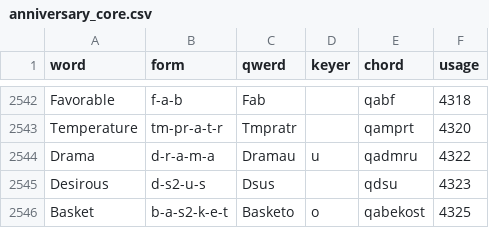
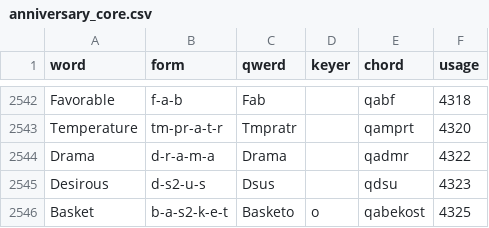
Before and after one commit to codepoke-kk/qwertigraphy, a CSV file: qwertigraph/dictionaries/anniversary_core.csv, drawn as a sheet; only a part is shown, gaps mark what is left out.

```diff
--- a/qwertigraph/dictionaries/anniversary_core.csv
+++ b/qwertigraph/dictionaries/anniversary_core.csv
@@ -2543,3 +2543,3 @@ Favorable,f-a-b,Fab,,qabf,4318
 Temperature,tm-pr-a-t-r,Tmpratr,,qamprt,4320
-Drama,d-r-a-m-a,Dramau,u,qadmru,4322
+Drama,d-r-a-m-a,Drama,,qadmr,4322
 Desirous,d-s2-u-s,Dsus,,qdsu,4323
```
Also changed, not shown: qwertigraph/dictionaries/anniversary_cmu.csv, qwertigraph/dictionaries/anniversary_supplement.csv, 3 other files.
